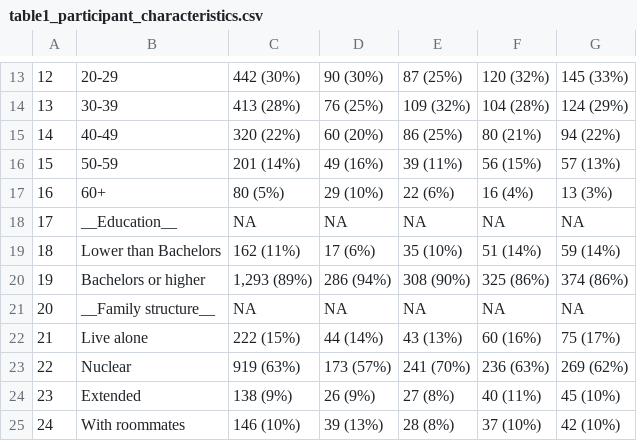
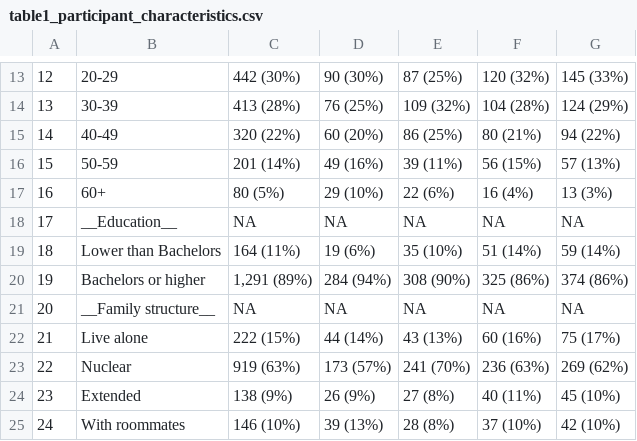
Before and after one commit to lopmanlab/corporatemix-compare-rounds, a CSV file: output/tables/table1_participant_characteristics.csv, drawn as a sheet; only a part is shown, gaps mark what is left out.

```diff
--- a/output/tables/table1_participant_characteristics.csv
+++ b/output/tables/table1_participant_characteristics.csv
@@ -18,4 +18,4 @@
 "17","__Education__",NA,NA,NA,NA,NA
-"18","Lower than Bachelors","162 (11%)","17 (6%)","35 (10%)","51 (14%)","59 (14%)"
-"19","Bachelors or higher","1,293 (89%)","286 (94%)","308 (90%)","325 (86%)","374 (86%)"
+"18","Lower than Bachelors","164 (11%)","19 (6%)","35 (10%)","51 (14%)","59 (14%)"
+"19","Bachelors or higher","1,291 (89%)","284 (94%)","308 (90%)","325 (86%)","374 (86%)"
 "20","__Family structure__",NA,NA,NA,NA,NA
```
Also changed, not shown: output/tables/table2_contact_characteristics.csv, 1 other file.
